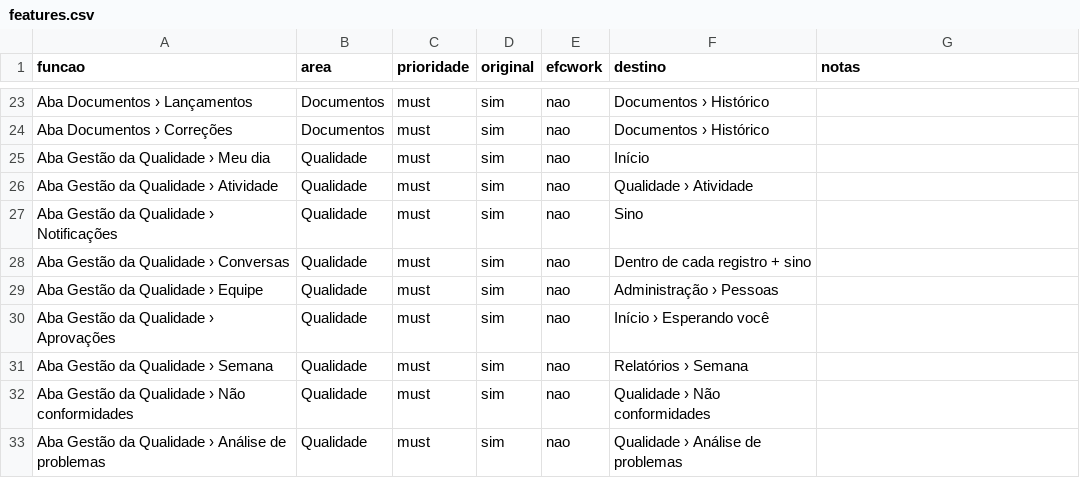
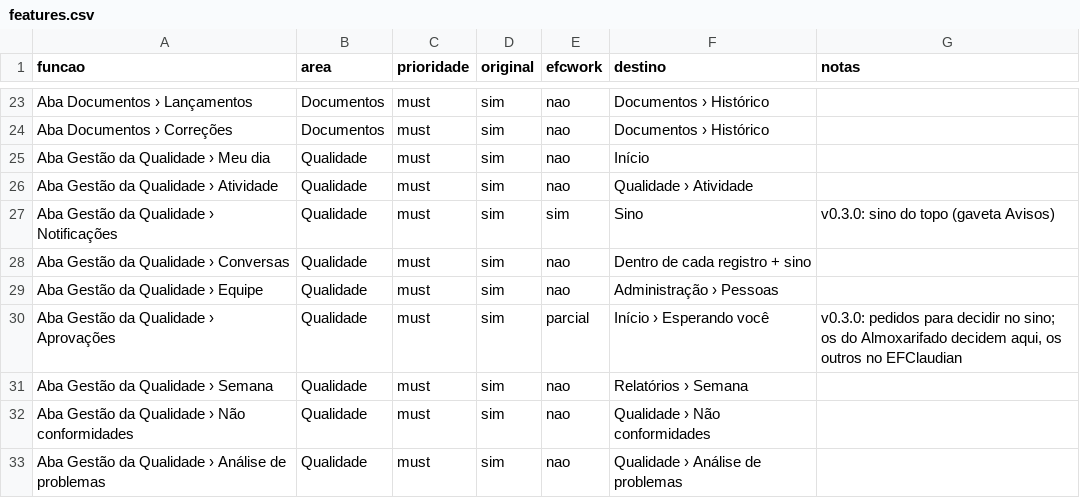
Before and after one commit to EliasGrigori/efcwork, a CSV file: projeto/docs/features.csv, drawn as a sheet; only a part is shown, gaps mark what is left out; the diff covers the shown part only.

```diff
--- a/projeto/docs/features.csv
+++ b/projeto/docs/features.csv
@@ -26,6 +26,6 @@ Aba Gestão da Qualidade › Meu dia,Qualidade,must,sim,nao,Início,
 Aba Gestão da Qualidade › Atividade,Qualidade,must,sim,nao,Qualidade › Atividade,
-Aba Gestão da Qualidade › Notificações,Qualidade,must,sim,nao,Sino,
+Aba Gestão da Qualidade › Notificações,Qualidade,must,sim,sim,Sino,v0.3.0: sino do topo (gaveta Avisos)
 Aba Gestão da Qualidade › Conversas,Qualidade,must,sim,nao,Dentro de cada registro + sino,
 Aba Gestão da Qualidade › Equipe,Qualidade,must,sim,nao,Administração › Pessoas,
-Aba Gestão da Qualidade › Aprovações,Qualidade,must,sim,nao,Início › Esperando você,
+Aba Gestão da Qualidade › Aprovações,Qualidade,must,sim,parcial,Início › Esperando você,"v0.3.0: pedidos para decidir no sino; os do Almoxarifado decidem aqui, os outros no EFClaudian"
 Aba Gestão da Qualidade › Semana,Qualidade,must,sim,nao,Relatórios › Semana,
```
Also changed, not shown: 33 edited cells elsewhere in this file, 20 other files.
